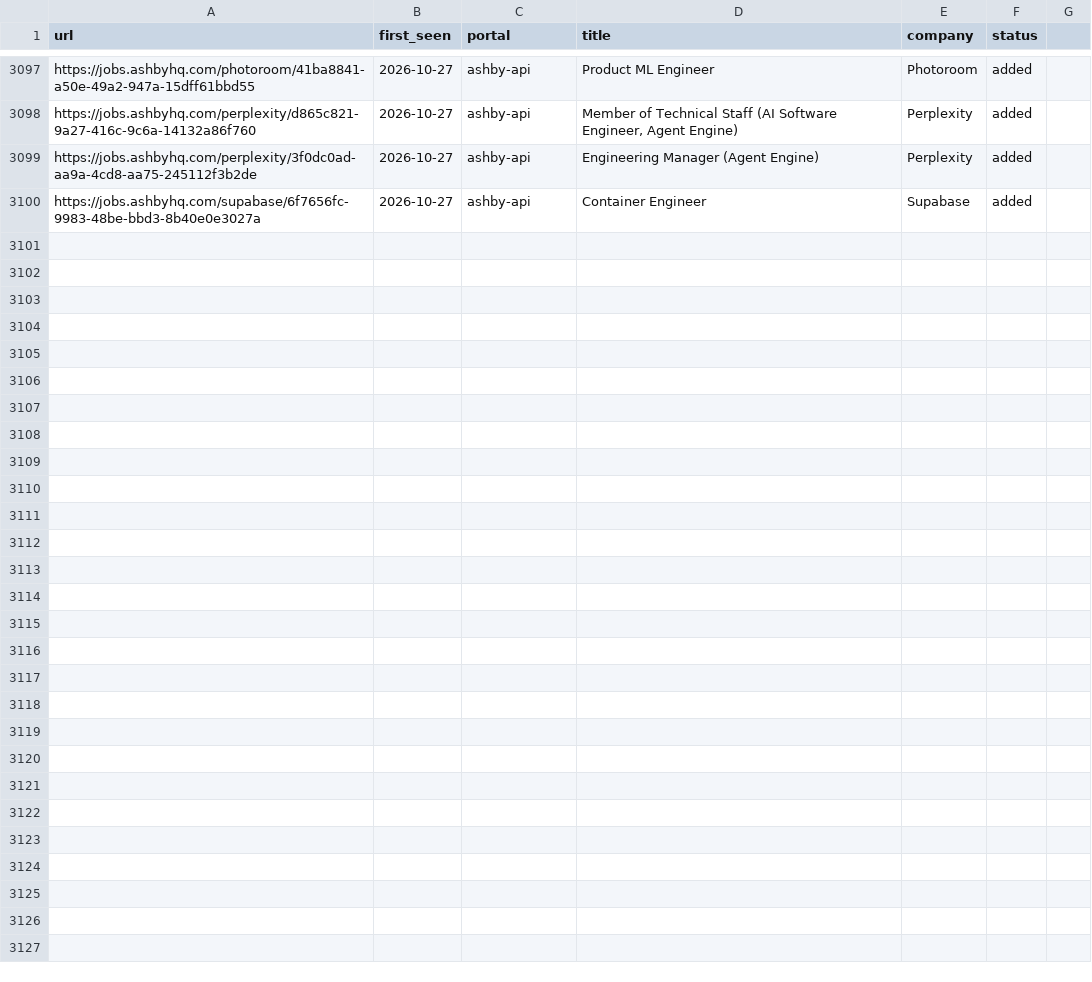
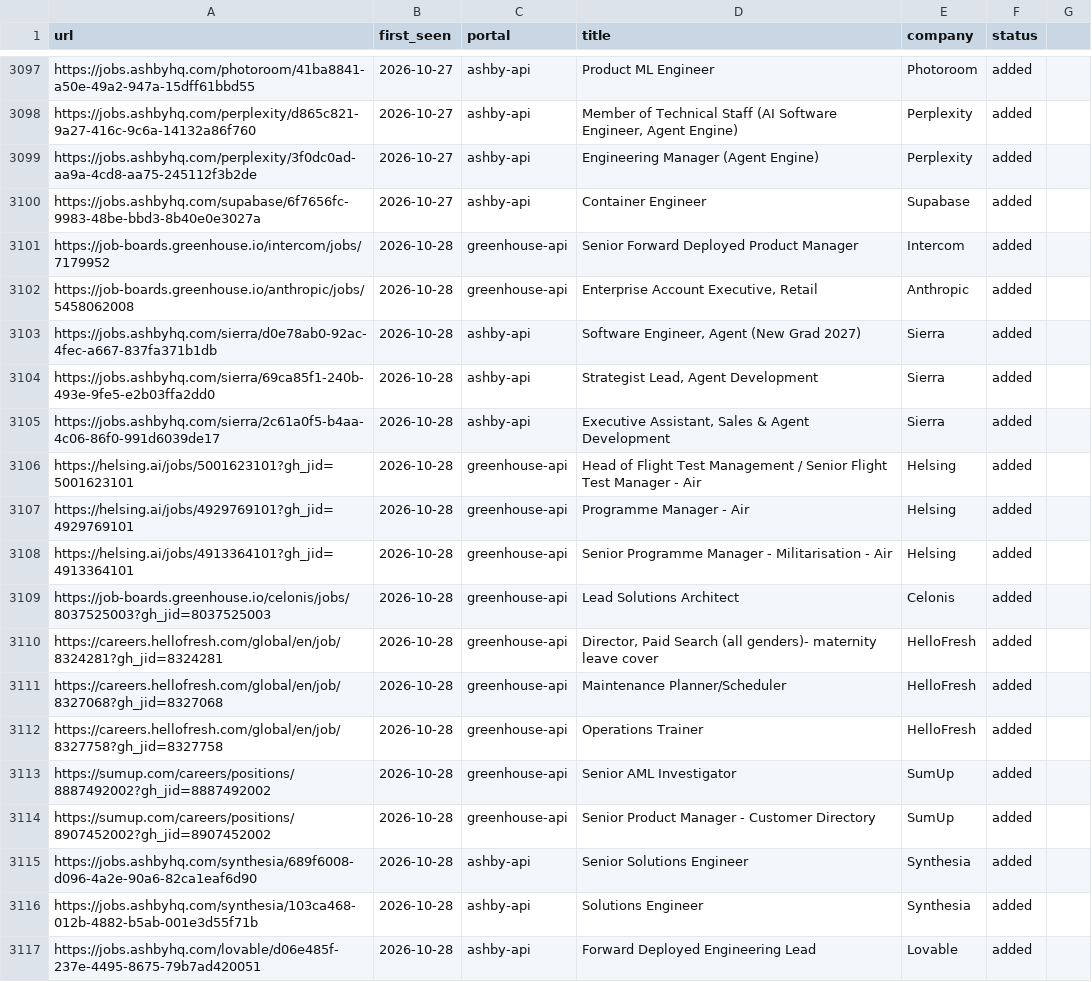
Before and after one commit to drapala/career-ops, a TSV file: data/scan-history.tsv, drawn as a sheet; only a part is shown, gaps mark what is left out; the diff names each change by its address in the sheet, - before the commit and + after, or states it on an @@ line.

```diff
--- a/data/scan-history.tsv
+++ b/data/scan-history.tsv
+row 3101: https://job-boards.greenhouse.io/intercom/jobs/7179952 | 2026-10-28 | greenhouse-api | Senior Forward Deployed Product Manager | Intercom | added
+row 3102: https://job-boards.greenhouse.io/anthropic/jobs/5458062008 | 2026-10-28 | greenhouse-api | Enterprise Account Executive, Retail | Anthropic | added
+row 3103: https://jobs.ashbyhq.com/sierra/d0e78ab0-92ac-4fec-a667-837fa371b1db | 2026-10-28 | ashby-api | Software Engineer, Agent (New Grad 2027) | Sierra | added
+row 3104: https://jobs.ashbyhq.com/sierra/69ca85f1-240b-493e-9fe5-e2b03ffa2dd0 | 2026-10-28 | ashby-api | Strategist Lead, Agent Development | Sierra | added
+row 3105: https://jobs.ashbyhq.com/sierra/2c61a0f5-b4aa-4c06-86f0-991d6039de17 | 2026-10-28 | ashby-api | Executive Assistant, Sales & Agent Development | Sierra | added
+row 3106: https://helsing.ai/jobs/5001623101?gh_jid=5001623101 | 2026-10-28 | greenhouse-api | Head of Flight Test Management / Senior Flight Test Manager - Air | Helsing | added
+row 3107: https://helsing.ai/jobs/4929769101?gh_jid=4929769101 | 2026-10-28 | greenhouse-api | Programme Manager - Air | Helsing | added
+row 3108: https://helsing.ai/jobs/4913364101?gh_jid=4913364101 | 2026-10-28 | greenhouse-api | Senior Programme Manager - Militarisation - Air | Helsing | added
+row 3109: https://job-boards.greenhouse.io/celonis/jobs/8037525003?gh_jid=8037525003 | 2026-10-28 | greenhouse-api | Lead Solutions Architect | Celonis | added
+row 3110: https://careers.hellofresh.com/global/en/job/8324281?gh_jid=8324281 | 2026-10-28 | greenhouse-api | Director, Paid Search (all genders)- maternity leave cover | HelloFresh | added
+row 3111: https://careers.hellofresh.com/global/en/job/8327068?gh_jid=8327068 | 2026-10-28 | greenhouse-api | Maintenance Planner/Scheduler | HelloFresh | added
+row 3112: https://careers.hellofresh.com/global/en/job/8327758?gh_jid=8327758 | 2026-10-28 | greenhouse-api | Operations Trainer | HelloFresh | added
+row 3113: https://sumup.com/careers/positions/8887492002?gh_jid=8887492002 | 2026-10-28 | greenhouse-api | Senior AML Investigator | SumUp | added
+row 3114: https://sumup.com/careers/positions/8907452002?gh_jid=8907452002 | 2026-10-28 | greenhouse-api | Senior Product Manager - Customer Directory | SumUp | added
+row 3115: https://jobs.ashbyhq.com/synthesia/689f6008-d096-4a2e-90a6-82ca1eaf6d90 | 2026-10-28 | ashby-api | Senior Solutions Engineer | Synthesia | added
+row 3116: https://jobs.ashbyhq.com/synthesia/103ca468-012b-4882-b5ab-001e3d55f71b | 2026-10-28 | ashby-api | Solutions Engineer | Synthesia | added
+row 3117: https://jobs.ashbyhq.com/lovable/d06e485f-237e-4495-8675-79b7ad420051 | 2026-10-28 | ashby-api | Forward Deployed Engineering Lead | Lovable | added
```
Also changed, not shown: 1 other file.
